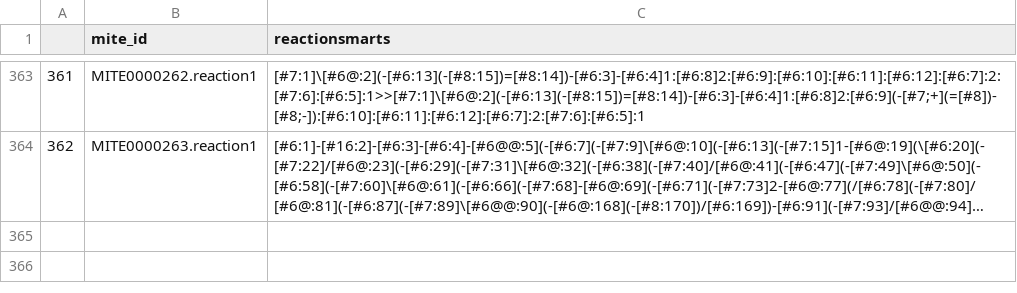
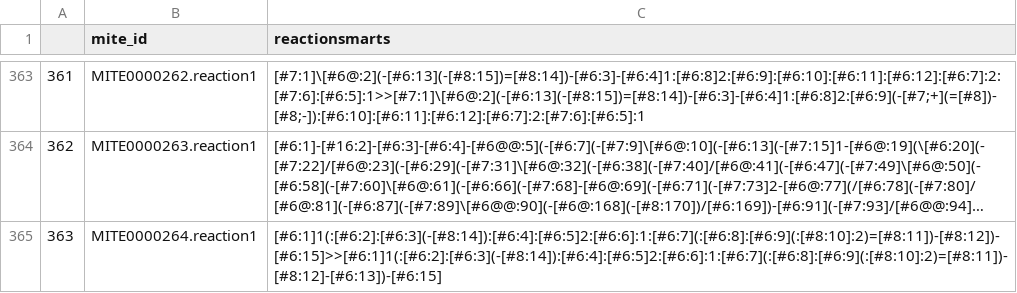
Before and after one commit to mite-standard/mite_data, a CSV file: mite_data/metadata/dump_smarts.csv, drawn as a sheet; only a part is shown, gaps mark what is left out; long unchanged cells end in …; the diff names each change by its address in the sheet, - before the commit and + after, or states it on an @@ line.

```diff
--- a/mite_data/metadata/dump_smarts.csv
+++ b/mite_data/metadata/dump_smarts.csv
+row 365: 363 | MITE0000264.reaction1 | [#6:1]1(:[#6:2]:[#6:3](-[#8:14]):[#6:4]:[#6:5]2:[#6:6]:1:[#6:7](:[#6:8]:[#6:9](:[#8:10]:2)=[#8:11])-[#8:12])-[#6:15]>>[#6:1]1(:[#6:2]:[#6:3](-[#8:14]):[#6:4]:[#6:5]2:[#6:6]:1:[#6:7](:[#6:8]:[#6:9](:[#8:10]:2)=[#8:11])-[#8:12]-[#6:13])-[#6:15]
```
Also changed, not shown: mite_data/metadata/dump_smiles.csv, mite_data/metadata/mite_prot_accessions.csv, 4 other files.
